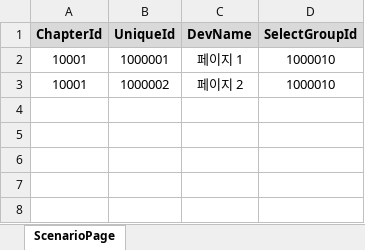
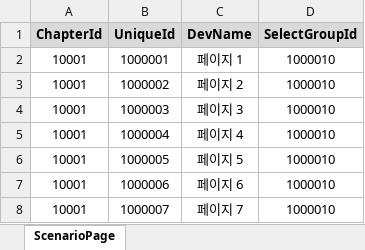
Before and after one commit to wkEatqua/wk, an Excel workbook: Excel/ScenarioPage.xlsx, sheet ScenarioPage, drawn as a sheet; values as stored, in another font and other column widths than the file's, no borders; the diff names each change by its address in the sheet, - before the commit and + after, or states it on an @@ line.

```diff
--- a/Excel/ScenarioPage.xlsx (sheet ScenarioPage)
+++ b/Excel/ScenarioPage.xlsx (sheet ScenarioPage)
+row 4: 10001 | 1000003 | 페이지 3 | 1000010
+row 5: 10001 | 1000004 | 페이지 4 | 1000010
+row 6: 10001 | 1000005 | 페이지 5 | 1000010
+row 7: 10001 | 1000006 | 페이지 6 | 1000010
+row 8: 10001 | 1000007 | 페이지 7 | 1000010
```
Also changed, not shown: Excel/ScenarioPageText.xlsx, 17 other files.
